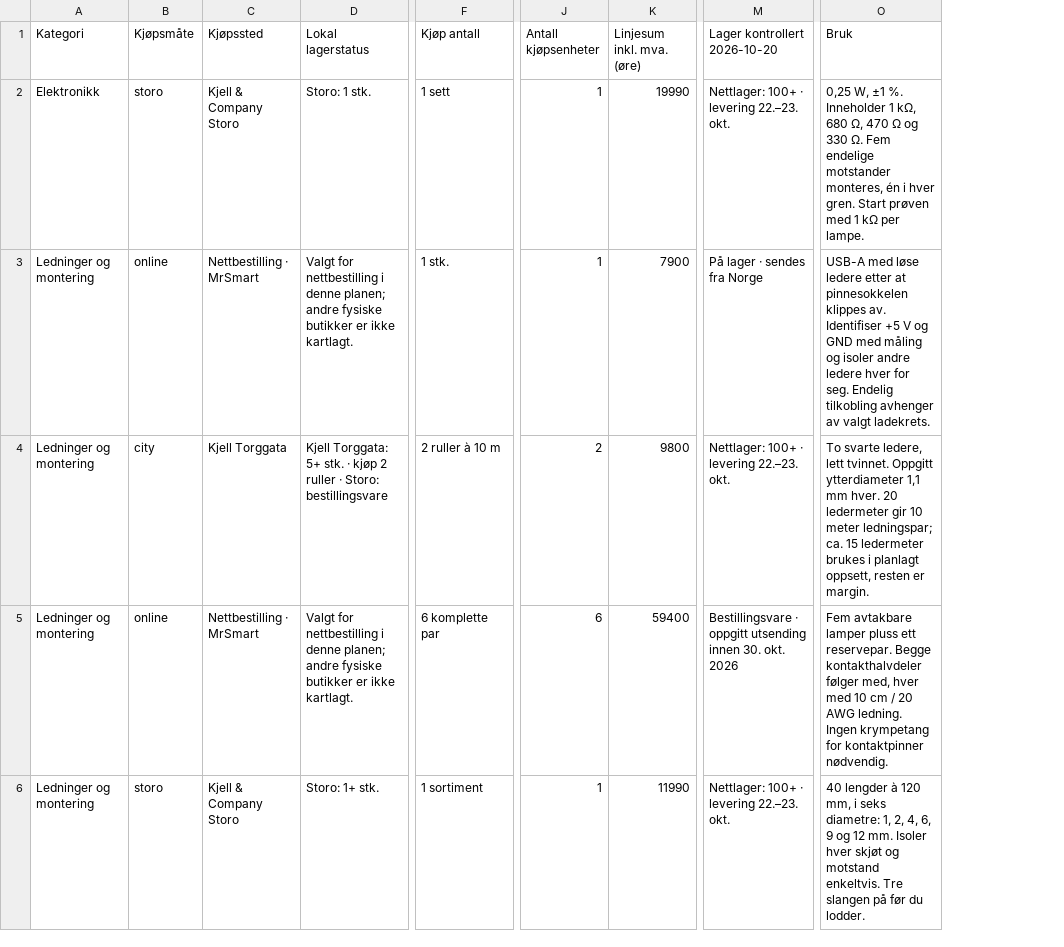
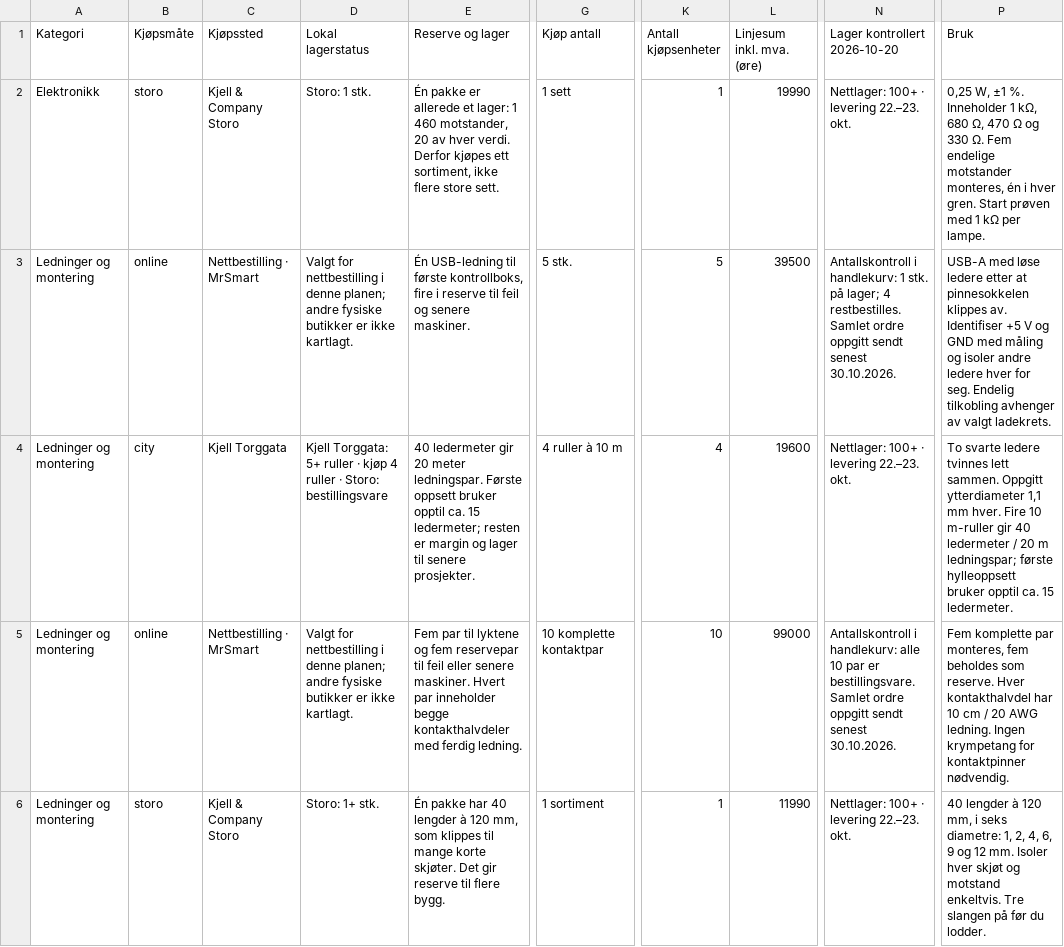
Before and after one commit to andeplane/personal, a CSV file: bookshelf-lighting/downloads/shopping-list.csv, drawn as a sheet; only a part is shown, gaps mark what is left out; addresses are those after the commit; the diff covers the shown part only; the diff names each change by its address in the sheet, - before the commit and + after, or states it on an @@ line.

```diff
--- a/bookshelf-lighting/downloads/shopping-list.csv
+++ b/bookshelf-lighting/downloads/shopping-list.csv
+column E (Reserve og lager), rows 2-6: Én pakke er allerede et lager: 1 460 motstander, 20 av hver verdi. Derfor kjøpes ett sortiment, ikke flere store sett. | Én USB-ledning til første kontrollboks, fire i reserve til feil og senere maskiner. | 40 ledermeter gir 20 meter ledningspar. Første oppsett bruker opptil ca. 15 ledermeter; resten er margin og lager til senere prosjekter. | Fem par til lyktene og fem reservepar til feil eller senere maskiner. Hvert par inneholder begge kontakthalvdeler med ferdig ledning. | Én pakke har 40 lengder à 120 mm, som klippes til mange korte skjøter. Det gir reserve til flere bygg.
-G3 (Kjøp antall): 1 stk.
+G3 (Kjøp antall): 5 stk.
-K3 (Antall kjøpsenheter): 1
+K3 (Antall kjøpsenheter): 5
-L3 (Linjesum inkl. mva. (øre)): 7900
+L3 (Linjesum inkl. mva. (øre)): 39500
-N3 (Lager kontrollert 2026-10-20): På lager · sendes fra Norge
+N3 (Lager kontrollert 2026-10-20): Antallskontroll i handlekurv: 1 stk. på lager; 4 restbestilles. Samlet ordre oppgitt sendt senest 30.10.2026.
-D4 (Lokal lagerstatus): …Torggata: 5+ stk. · kjøp 2 ruller ·…
+D4 (Lokal lagerstatus): …Torggata: 5+ ruller · kjøp 4 ruller ·…
-G4 (Kjøp antall): 2 ruller à 10 m
+G4 (Kjøp antall): 4 ruller à 10 m
-K4 (Antall kjøpsenheter): 2
+K4 (Antall kjøpsenheter): 4
-L4 (Linjesum inkl. mva. (øre)): 9800
+L4 (Linjesum inkl. mva. (øre)): 19600
-P4 (Bruk): To svarte ledere, lett tvinnet. Oppgitt ytterdiameter 1,1 mm hver. 20 ledermeter gir 10 meter ledningspar; ca. 15 ledermeter brukes i planlagt oppsett, resten er margin.
+P4 (Bruk): To svarte ledere tvinnes lett sammen. Oppgitt ytterdiameter 1,1 mm hver. Fire 10 m-ruller gir 40 ledermeter / 20 m ledningspar; første hylleoppsett bruker opptil ca. 15 ledermeter.
-G5 (Kjøp antall): 6 komplette par
+G5 (Kjøp antall): 10 komplette kontaktpar
-K5 (Antall kjøpsenheter): 6
+K5 (Antall kjøpsenheter): 10
-L5 (Linjesum inkl. mva. (øre)): 59400
+L5 (Linjesum inkl. mva. (øre)): 99000
-N5 (Lager kontrollert 2026-10-20): Bestillingsvare · oppgitt utsending innen 30. okt. 2026
+N5 (Lager kontrollert 2026-10-20): Antallskontroll i handlekurv: alle 10 par er bestillingsvare. Samlet ordre oppgitt sendt senest 30.10.2026.
-P5 (Bruk): Fem avtakbare lamper pluss ett reservepar. Begge kontakthalvdeler følger med, hver med 10 cm…
+P5 (Bruk): Fem komplette par monteres, fem beholdes som reserve. Hver kontakthalvdel har 10 cm…
```
Also changed, not shown: 20 edited cells elsewhere in this file, 7 other files.
